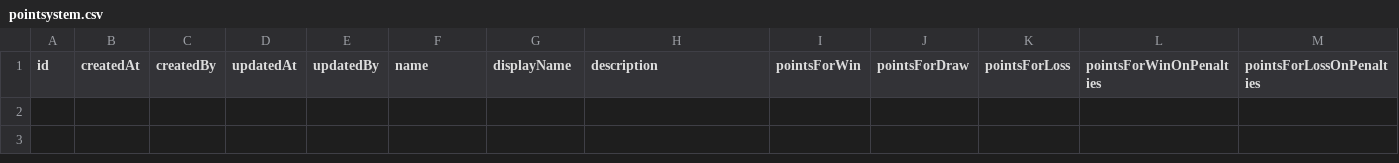
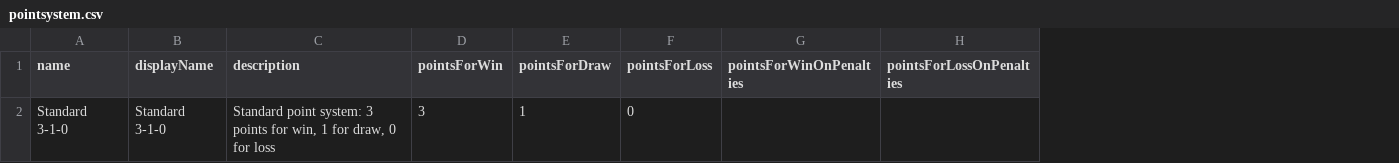
Before and after one commit to aka-washi/futbol-api, a CSV file: input/csv/pointsystem.csv, drawn as a sheet; only a part is shown; removed rows and columns are numbered as before the commit, all else as after; rows hold the shown columns only; the diff names each change by its address in the sheet, - before the commit and + after, or states it on an @@ line.

```diff
--- a/input/csv/pointsystem.csv
+++ b/input/csv/pointsystem.csv
-column A (id), empty
-column B (createdAt), empty
-column C (createdBy), empty
-column D (updatedAt), empty
-column E (updatedBy), empty
+row 2: Standard 3-1-0 | Standard 3-1-0 | Standard point system: 3 points for win, 1 for draw, 0 for loss | 3 | 1 | 0
```
Also changed, not shown: input/csv/organization.csv, input/csv/venue.csv, 12 other files.
